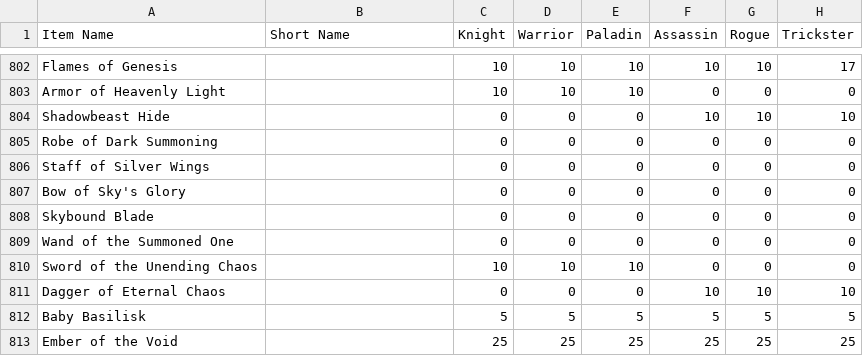
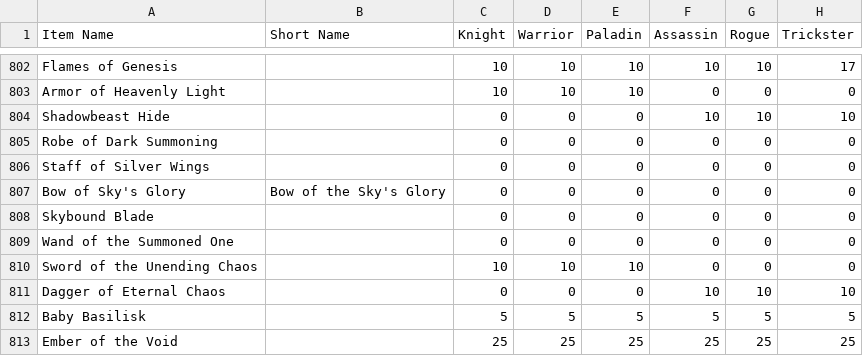
Before and after one commit to Sanketh7/contest-bot, a CSV file: ppe_data.csv, drawn as a sheet; only a part is shown, gaps mark what is left out; the diff names each change by its address in the sheet, - before the commit and + after, or states it on an @@ line.

Commit message:
fixed typo in points data

```diff
--- a/ppe_data.csv
+++ b/ppe_data.csv
-B807 (Short Name): (empty)
+B807 (Short Name): Bow of the Sky's Glory
```
